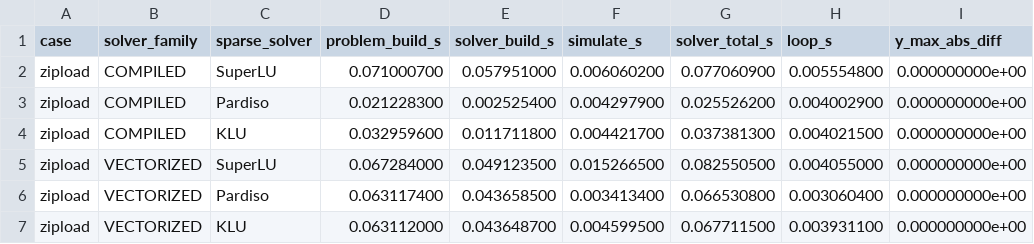
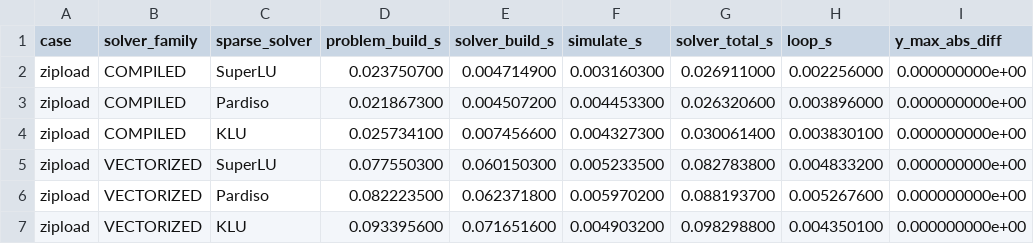
Before and after one commit to JordiBejarUPC/veragrid-hvdc-bipolar-pfc, a CSV file: trunk/dynamics_emt/benchmark_results/emt_sparse_backend_ab.csv, drawn as a sheet; only a part is shown; the diff covers the shown part only; the diff names each change by its address in the sheet, - before the commit and + after, or states it on an @@ line.

```diff
--- a/trunk/dynamics_emt/benchmark_results/emt_sparse_backend_ab.csv
+++ b/trunk/dynamics_emt/benchmark_results/emt_sparse_backend_ab.csv
-D2 (problem_build_s): 0.071000700
+D2 (problem_build_s): 0.023750700
-E2 (solver_build_s): 0.057951000
+E2 (solver_build_s): 0.004714900
-F2 (simulate_s): 0.006060200
+F2 (simulate_s): 0.003160300
-G2 (solver_total_s): 0.077060900
+G2 (solver_total_s): 0.026911000
-H2 (loop_s): 0.005554800
+H2 (loop_s): 0.002256000
-D3 (problem_build_s): 0.021228300
+D3 (problem_build_s): 0.021867300
-E3 (solver_build_s): 0.002525400
+E3 (solver_build_s): 0.004507200
-F3 (simulate_s): 0.004297900
+F3 (simulate_s): 0.004453300
-G3 (solver_total_s): 0.025526200
+G3 (solver_total_s): 0.026320600
-H3 (loop_s): 0.004002900
+H3 (loop_s): 0.003896000
-D4 (problem_build_s): 0.032959600
+D4 (problem_build_s): 0.025734100
-E4 (solver_build_s): 0.011711800
+E4 (solver_build_s): 0.007456600
-F4 (simulate_s): 0.004421700
+F4 (simulate_s): 0.004327300
-G4 (solver_total_s): 0.037381300
+G4 (solver_total_s): 0.030061400
-H4 (loop_s): 0.004021500
+H4 (loop_s): 0.003830100
-D5 (problem_build_s): 0.067284000
+D5 (problem_build_s): 0.077550300
-E5 (solver_build_s): 0.049123500
+E5 (solver_build_s): 0.060150300
-F5 (simulate_s): 0.015266500
+F5 (simulate_s): 0.005233500
-G5 (solver_total_s): 0.082550500
+G5 (solver_total_s): 0.082783800
-H5 (loop_s): 0.004055000
+H5 (loop_s): 0.004833200
-D6 (problem_build_s): 0.063117400
+D6 (problem_build_s): 0.082223500
-E6 (solver_build_s): 0.043658500
+E6 (solver_build_s): 0.062371800
-F6 (simulate_s): 0.003413400
+F6 (simulate_s): 0.005970200
-G6 (solver_total_s): 0.066530800
+G6 (solver_total_s): 0.088193700
-H6 (loop_s): 0.003060400
+H6 (loop_s): 0.005267600
-D7 (problem_build_s): 0.063112000
+D7 (problem_build_s): 0.093395600
-E7 (solver_build_s): 0.043648700
+E7 (solver_build_s): 0.071651600
-F7 (simulate_s): 0.004599500
+F7 (simulate_s): 0.004903200
-G7 (solver_total_s): 0.067711500
+G7 (solver_total_s): 0.098298800
-H7 (loop_s): 0.003931100
+H7 (loop_s): 0.004350100
```
Also changed, not shown: 60 edited cells elsewhere in this file, 56 other files.
